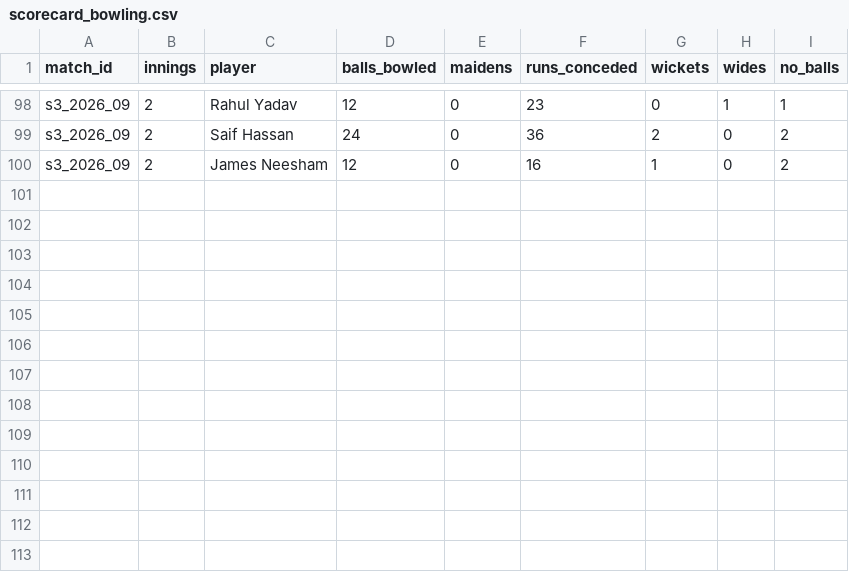
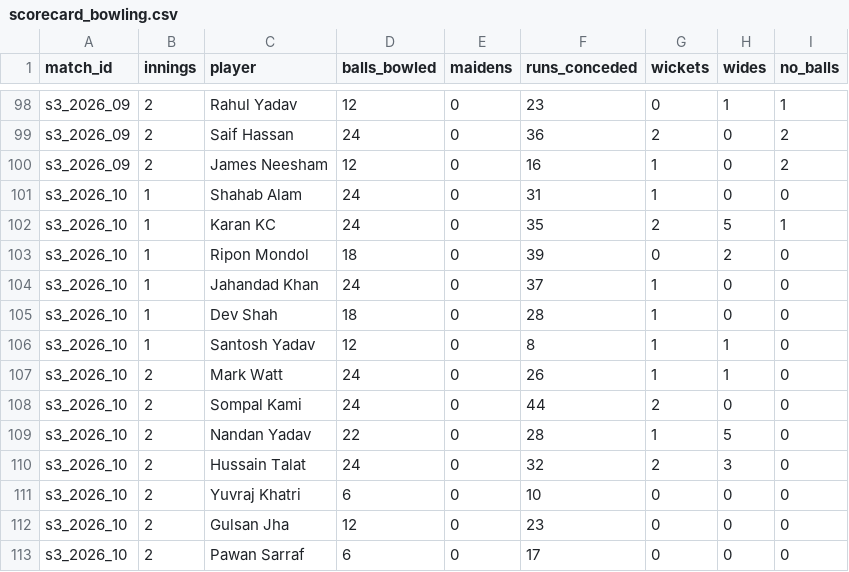
Before and after one commit to Dikshant-Neupane/CricNepal, a CSV file: data/capture/scorecard_bowling.csv, drawn as a sheet; only a part is shown, gaps mark what is left out.

```diff
--- a/data/capture/scorecard_bowling.csv
+++ b/data/capture/scorecard_bowling.csv
@@ -100 +100,14 @@ s3_2026_09,2,Saif Hassan,24,0,36,2,0,2
 s3_2026_09,2,James Neesham,12,0,16,1,0,2
+s3_2026_10,1,Shahab Alam,24,0,31,1,0,0
+s3_2026_10,1,Karan KC,24,0,35,2,5,1
+s3_2026_10,1,Ripon Mondol,18,0,39,0,2,0
+s3_2026_10,1,Jahandad Khan,24,0,37,1,0,0
+s3_2026_10,1,Dev Shah,18,0,28,1,0,0
+s3_2026_10,1,Santosh Yadav,12,0,8,1,1,0
+s3_2026_10,2,Mark Watt,24,0,26,1,1,0
+s3_2026_10,2,Sompal Kami,24,0,44,2,0,0
+s3_2026_10,2,Nandan Yadav,22,0,28,1,5,0
+s3_2026_10,2,Hussain Talat,24,0,32,2,3,0
+s3_2026_10,2,Yuvraj Khatri,6,0,10,0,0,0
+s3_2026_10,2,Gulsan Jha,12,0,23,0,0,0
+s3_2026_10,2,Pawan Sarraf,6,0,17,0,0,0
```
Also changed, not shown: data/capture/match_facts.csv, data/capture/scorecard_batting.csv, 2 other files.
